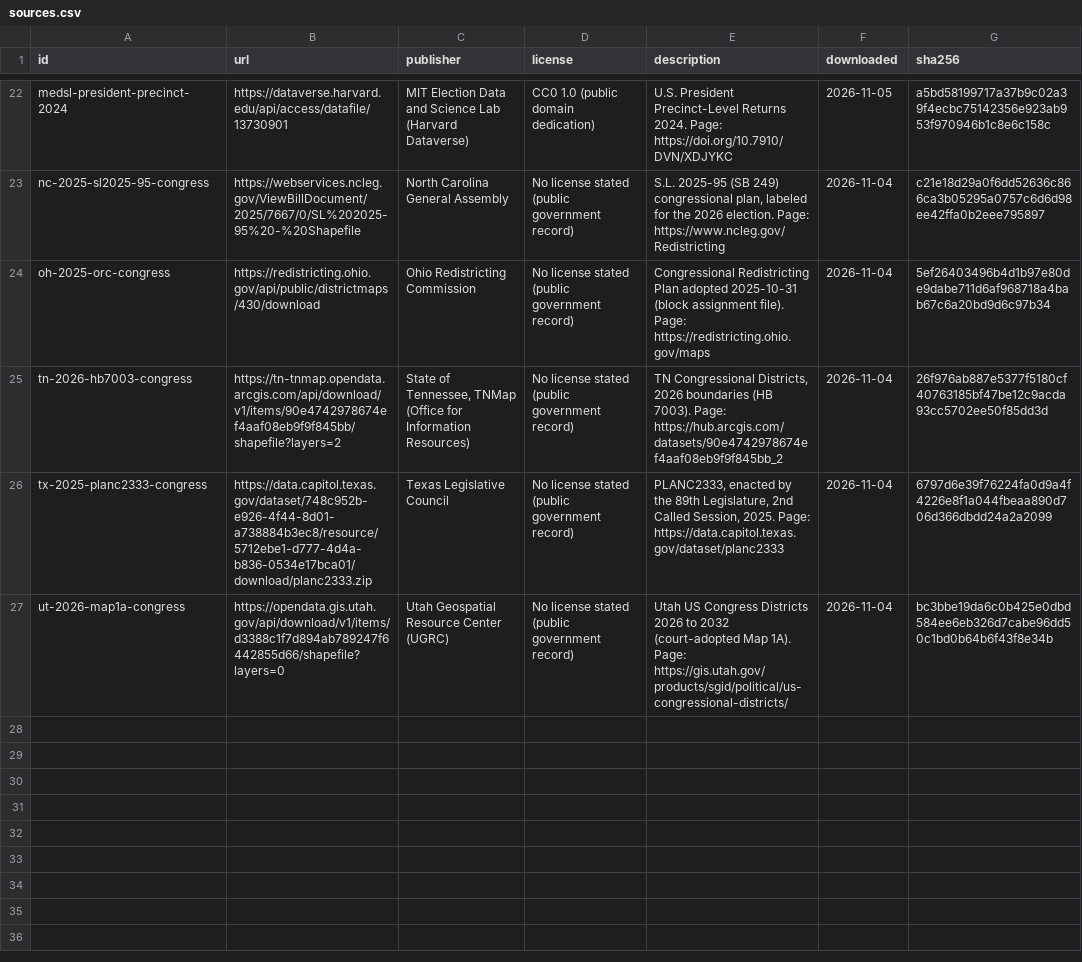
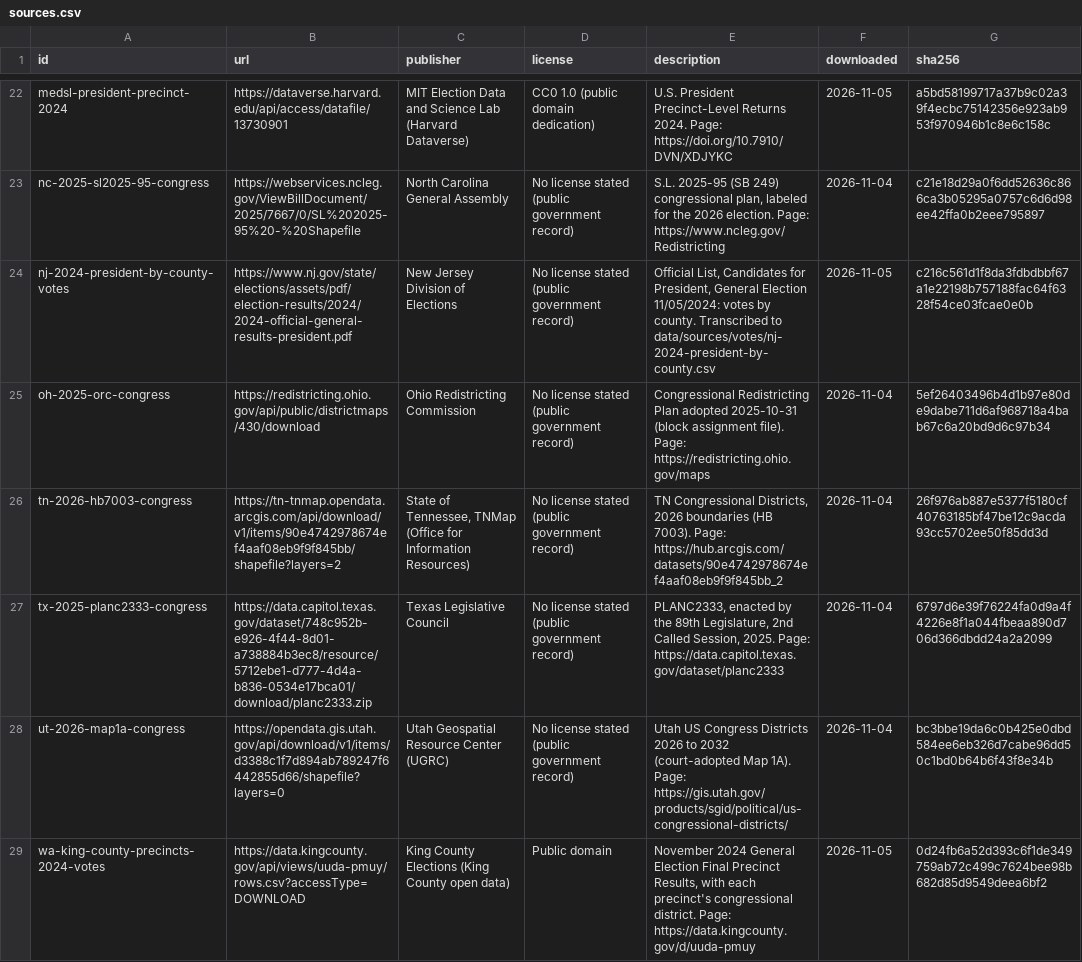
Before and after one commit to rpivo/gerrymandering-map, a CSV file: data/sources/sources.csv, drawn as a sheet; only a part is shown, gaps mark what is left out; the diff names each change by its address in the sheet, - before the commit and + after, or states it on an @@ line.

```diff
--- a/data/sources/sources.csv
+++ b/data/sources/sources.csv
+row 24: nj-2024-president-by-county-votes | https://www.nj.gov/state/elections/assets/pdf/election-results/2024/2024-official-general-results-president.pdf | New Jersey Division of Elections | No license stated (public government record) | Official List, Candidates for President, General Election 11/05/2024: votes by county. Transcribed to data/sources/votes/nj-2024-president-by-county.csv | 2026-11-05 | c216c561d1f8da3fdbdbbf67a1e22198b757188fac64f6328f54ce03fcae0e0b
+row 29: wa-king-county-precincts-2024-votes | https://data.kingcounty.gov/api/views/uuda-pmuy/rows.csv?accessType=DOWNLOAD | King County Elections (King County open data) | Public domain | November 2024 General Election Final Precinct Results, with each precinct's congressional district. Page: https://data.kingcounty.gov/d/uuda-pmuy | 2026-11-05 | 0d24fb6a52d393c6f1de349759ab72c499c7624bee98b682d85d9549deea6bf2
```
Also changed, not shown: 10 other files.
